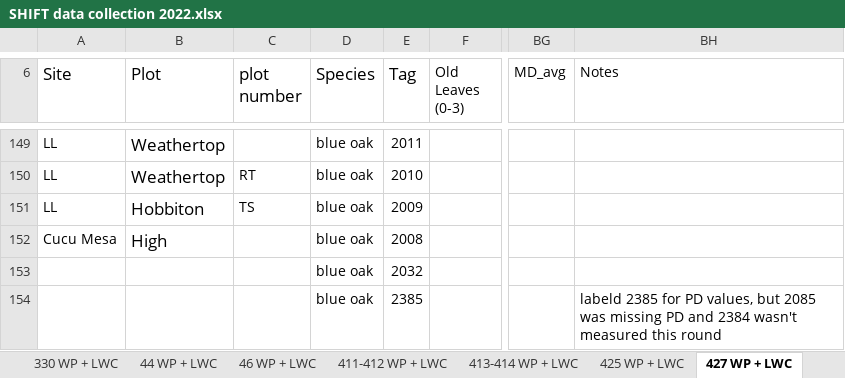
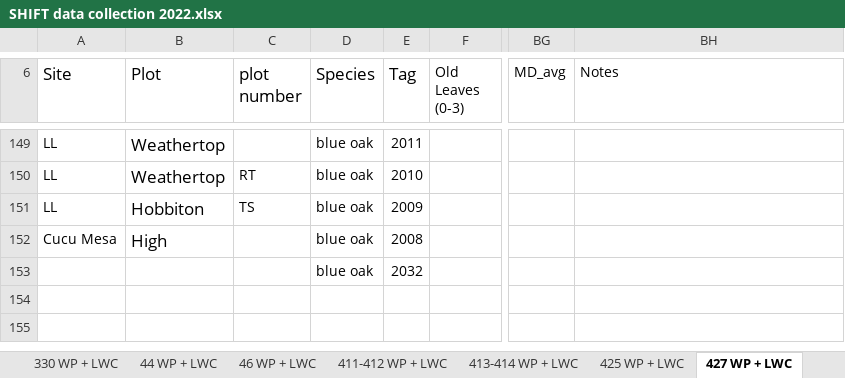
Before and after one commit to leanderegg/SHIFT, an Excel workbook: Data_20230220/WP_WC/SHIFT data collection 2022.xlsx, sheet 427 WP + LWC, drawn as a sheet; only a part is shown, gaps mark what is left out; values as stored, in another font and other column widths than the file's, no borders; charts and pictures not drawn; the diff names each change by its address in the sheet, - before the commit and + after, or states it on an @@ line.

Commit message:
woooo found more missings

```diff
--- a/Data_20230220/WP_WC/SHIFT data collection 2022.xlsx (sheet 427 WP + LWC)
+++ b/Data_20230220/WP_WC/SHIFT data collection 2022.xlsx (sheet 427 WP + LWC)
-D154 (Species): blue oak
+D154 (Species): (empty)
-E154 (Tag): 2385
+E154 (Tag): (empty)
-BH154 (Notes): labeld 2385 for PD values, but 2085 was missing PD and 2384 wasn't measured this round
+BH154 (Notes): (empty)
```
Also changed, not shown: sheet RWC DATA, sheet 38-311 WP + LWC, sheet 59 WP + LWC, formulas that keep their value, 18 other files.
